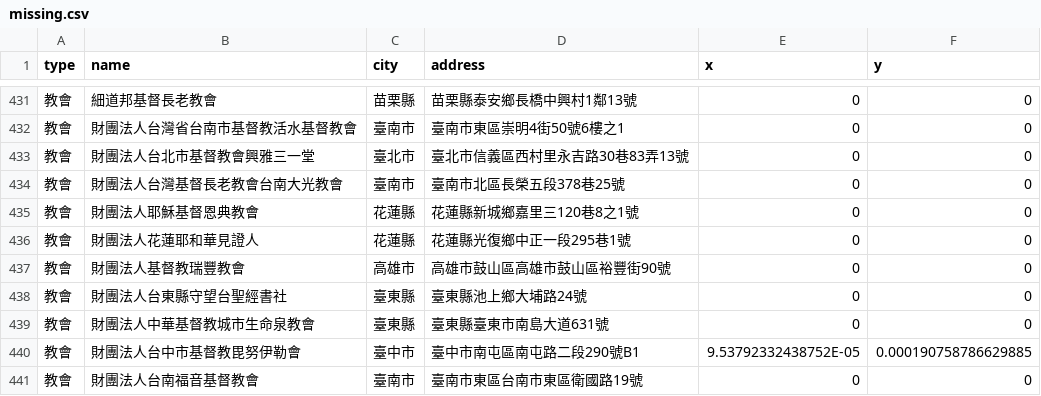
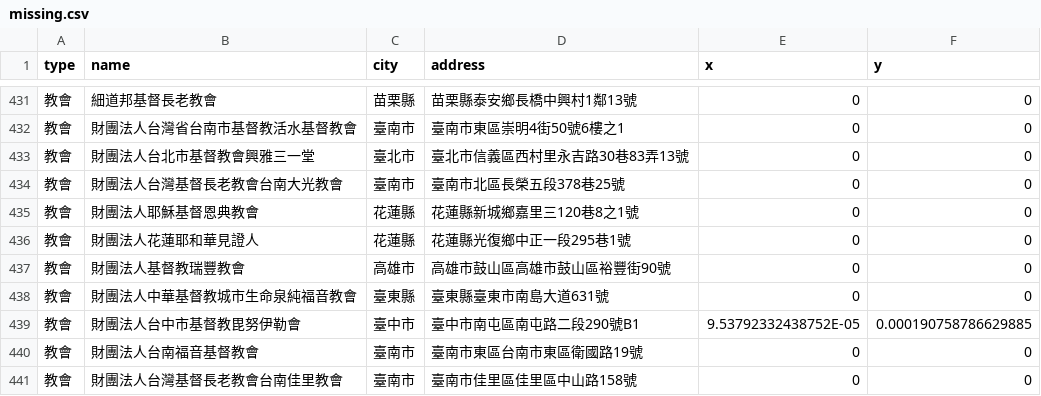
Before and after one commit to kiang/religion, a CSV file: data/missing.csv, drawn as a sheet; only a part is shown, gaps mark what is left out; the shorter side is filled out with more unchanged rows.

```diff
--- a/data/missing.csv
+++ b/data/missing.csv
@@ -437,4 +437,3 @@ type,name,city,address,x,y
 教會,財團法人基督教瑞豐教會,高雄市,高雄市鼓山區高雄市鼓山區裕豐街90號,0,0
-教會,財團法人台東縣守望台聖經書社,臺東縣,臺東縣池上鄉大埔路24號,0,0
-教會,財團法人中華基督教城市生命泉教會,臺東縣,臺東縣臺東市南島大道631號,0,0
+教會,財團法人中華基督教城市生命泉純福音教會,臺東縣,臺東縣臺東市南島大道631號,0,0
 教會,財團法人台中市基督教毘努伊勒會,臺中市,臺中市南屯區南屯路二段290號B1,9.53792332438752E-05,0.000190758786629885
```
Also changed, not shown: data/count.csv, 11 other files.
